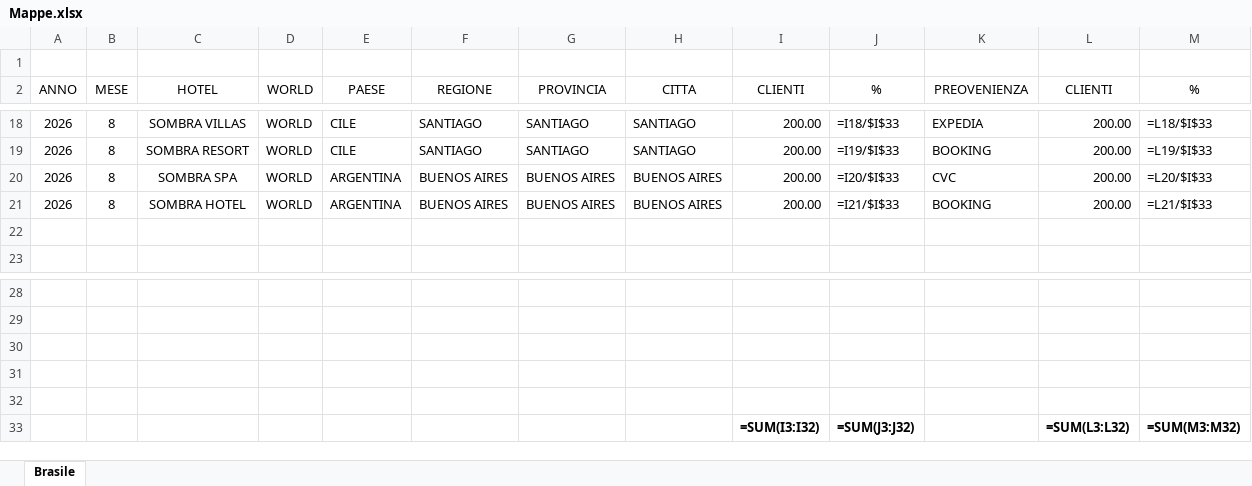
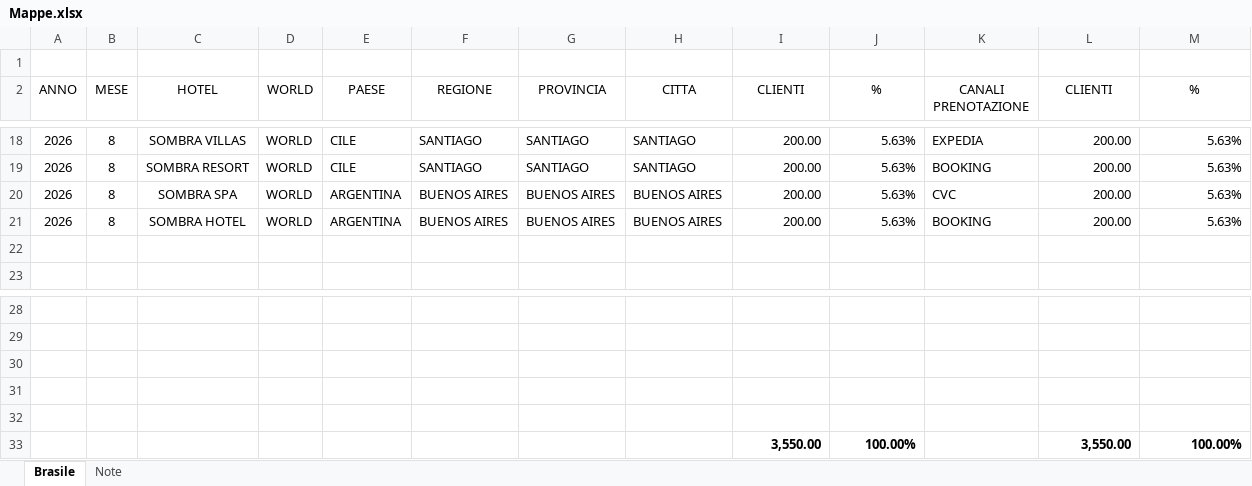
Before and after one commit to Edoardo1953/DASHBOARD_MAPPE, an Excel workbook: Mappe.xlsx, sheet Brasile, drawn as a sheet; only a part is shown, gaps mark what is left out; values as stored, in another font and other column widths than the file's, no borders; formulas without a stored value are shown as written; removed rows and columns are numbered as before the commit, all else as after; the diff covers the shown part only; the diff names each change by its address in the sheet, - before the commit and + after, or states it on an @@ line.

```diff
--- a/Mappe.xlsx (sheet Brasile)
+++ b/Mappe.xlsx (sheet Brasile)
+sheet tab: Note
-K2: PREOVENIENZA
+K2: CANALI PRENOTAZIONE
-J18 (%): =I18/$I$33
+J18 (%): 5.63%
-M18 (%): =L18/$I$33
+M18 (%): 5.63%
-J19 (%): =I19/$I$33
+J19 (%): 5.63%
-M19 (%): =L19/$I$33
+M19 (%): 5.63%
-J20 (%): =I20/$I$33
+J20 (%): 5.63%
-M20 (%): =L20/$I$33
+M20 (%): 5.63%
-J21 (%): =I21/$I$33
+J21 (%): 5.63%
-M21 (%): =L21/$I$33
+M21 (%): 5.63%
-row 33:  |  |  |  |  |  |  |  | =SUM(I3:I32) | =SUM(J3:J32) |  | =SUM(L3:L32) | =SUM(M3:M32)
+row 33:  |  |  |  |  |  |  |  | 3,550.00 | 100.00% |  | 3,550.00 | 100.00%
```
Also changed, not shown: 34 edited cells elsewhere in this sheet.
